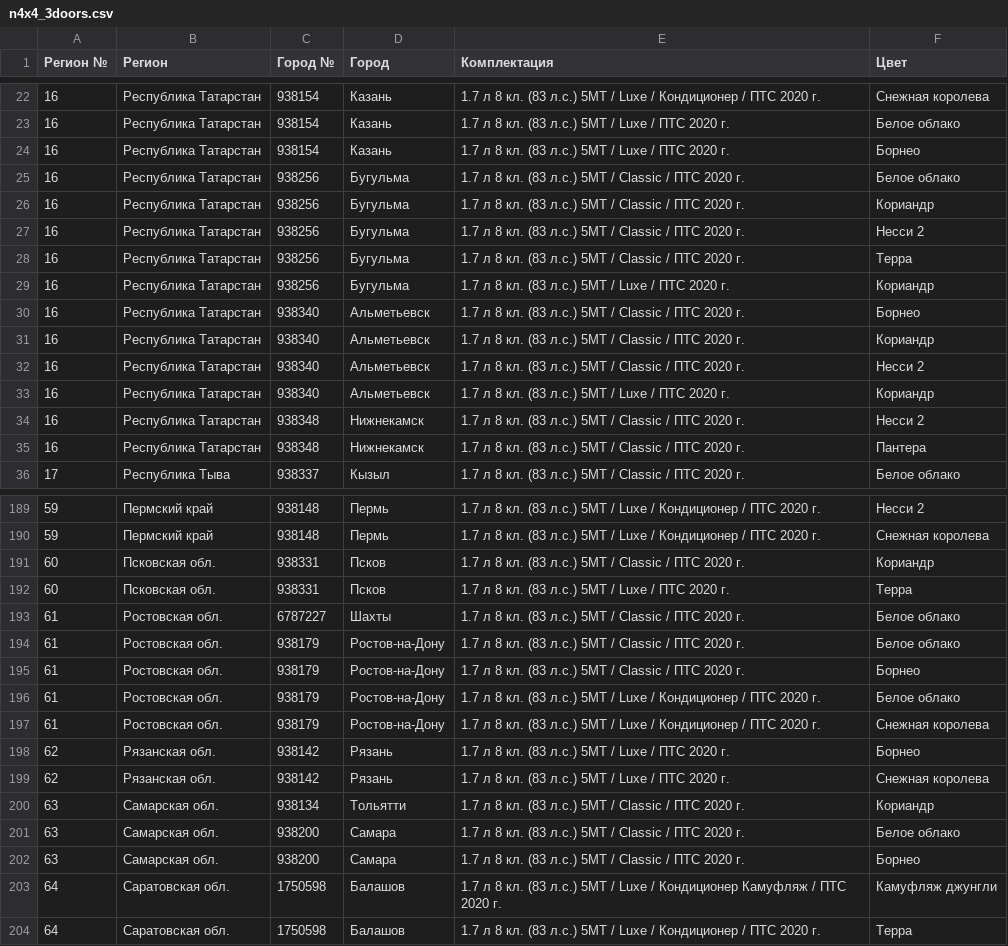
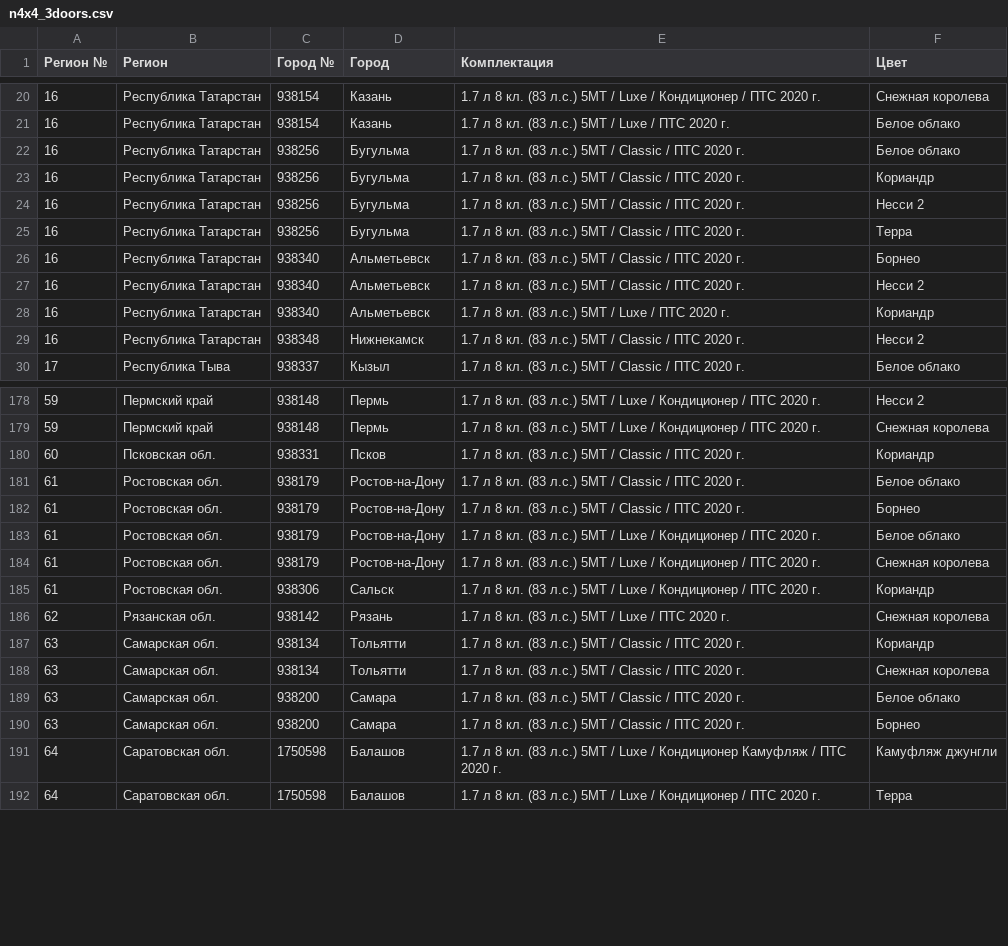
Before and after one commit to kafeg/ladacsv, a CSV file: n4x4_3doors.csv, drawn as a sheet; only a part is shown, gaps mark what is left out; the diff covers the shown part only.

```diff
--- a/n4x4_3doors.csv
+++ b/n4x4_3doors.csv
@@ -23,3 +21,2 @@
 16, Республика Татарстан, 938154, Казань, 1.7 л 8 кл. (83 л.с.) 5МТ / Luxe / ПТС 2020 г., Белое облако
-16, Республика Татарстан, 938154, Казань, 1.7 л 8 кл. (83 л.с.) 5МТ / Luxe / ПТС 2020 г., Борнео
 16, Республика Татарстан, 938256, Бугульма, 1.7 л 8 кл. (83 л.с.) 5МТ / Classic / ПТС 2020 г., Белое облако
@@ -28,5 +25,3 @@
 16, Республика Татарстан, 938256, Бугульма, 1.7 л 8 кл. (83 л.с.) 5МТ / Classic / ПТС 2020 г., Терра
-16, Республика Татарстан, 938256, Бугульма, 1.7 л 8 кл. (83 л.с.) 5МТ / Luxe / ПТС 2020 г., Кориандр
 16, Республика Татарстан, 938340, Альметьевск, 1.7 л 8 кл. (83 л.с.) 5МТ / Classic / ПТС 2020 г., Борнео
-16, Республика Татарстан, 938340, Альметьевск, 1.7 л 8 кл. (83 л.с.) 5МТ / Classic / ПТС 2020 г., Кориандр
 16, Республика Татарстан, 938340, Альметьевск, 1.7 л 8 кл. (83 л.с.) 5МТ / Classic / ПТС 2020 г., Несси 2
@@ -34,3 +29,2 @@
 16, Республика Татарстан, 938348, Нижнекамск, 1.7 л 8 кл. (83 л.с.) 5МТ / Classic / ПТС 2020 г., Несси 2
-16, Республика Татарстан, 938348, Нижнекамск, 1.7 л 8 кл. (83 л.с.) 5МТ / Classic / ПТС 2020 г., Пантера
 17, Республика Тыва, 938337, Кызыл, 1.7 л 8 кл. (83 л.с.) 5МТ / Classic / ПТС 2020 г., Белое облако
@@ -191,4 +180,2 @@
 60, Псковская обл., 938331, Псков, 1.7 л 8 кл. (83 л.с.) 5МТ / Classic / ПТС 2020 г., Кориандр
-60, Псковская обл., 938331, Псков, 1.7 л 8 кл. (83 л.с.) 5МТ / Luxe / ПТС 2020 г., Терра
-61, Ростовская обл., 6787227, Шахты, 1.7 л 8 кл. (83 л.с.) 5МТ / Classic / ПТС 2020 г., Белое облако
 61, Ростовская обл., 938179, Ростов-на-Дону, 1.7 л 8 кл. (83 л.с.) 5МТ / Classic / ПТС 2020 г., Белое облако
@@ -197,5 +184,6 @@
 61, Ростовская обл., 938179, Ростов-на-Дону, 1.7 л 8 кл. (83 л.с.) 5МТ / Luxe / Кондиционер / ПТС 2020 г., Снежная королева
-62, Рязанская обл., 938142, Рязань, 1.7 л 8 кл. (83 л.с.) 5МТ / Luxe / ПТС 2020 г., Борнео
+61, Ростовская обл., 938306, Сальск, 1.7 л 8 кл. (83 л.с.) 5МТ / Luxe / Кондиционер / ПТС 2020 г., Кориандр
 62, Рязанская обл., 938142, Рязань, 1.7 л 8 кл. (83 л.с.) 5МТ / Luxe / ПТС 2020 г., Снежная королева
 63, Самарская обл., 938134, Тольятти, 1.7 л 8 кл. (83 л.с.) 5МТ / Classic / ПТС 2020 г., Кориандр
+63, Самарская обл., 938134, Тольятти, 1.7 л 8 кл. (83 л.с.) 5МТ / Classic / ПТС 2020 г., Снежная королева
 63, Самарская обл., 938200, Самара, 1.7 л 8 кл. (83 л.с.) 5МТ / Classic / ПТС 2020 г., Белое облако
```
Also changed, not shown: 8 added rows, 13 removed rows and 6 edited cells elsewhere in this file, largus_universal.csv, vesta_sedan.csv, 20 other files.
